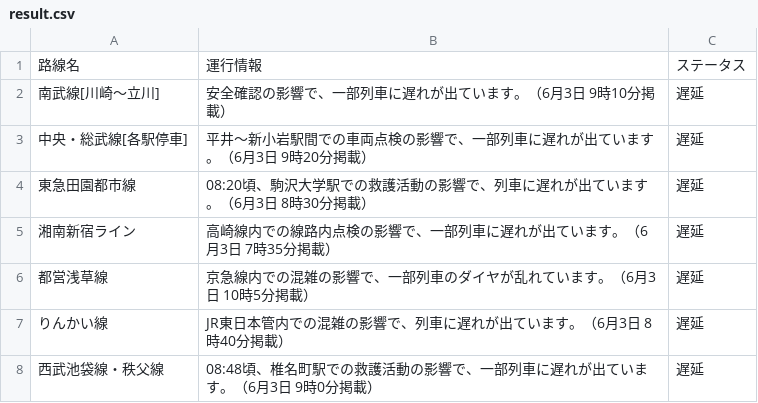
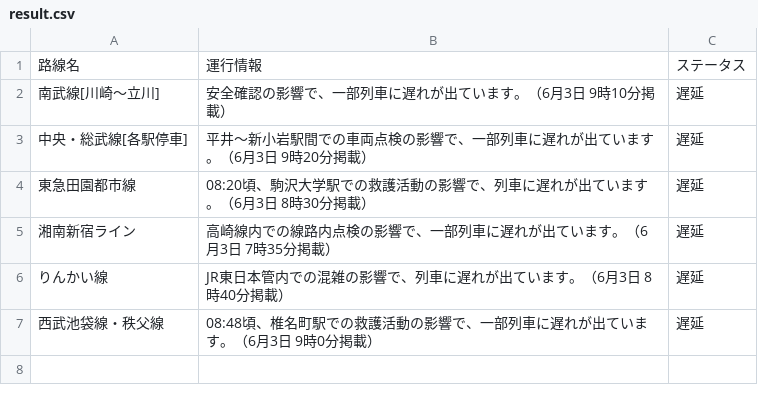
Before and after one commit to TakaoSenrioka/TrainViewHazama, a CSV file: public/result.csv, drawn as a sheet.

Commit message:
Auto update CSV files

```diff
--- a/public/result.csv
+++ b/public/result.csv
@@ -5,3 +5,2 @@
 湘南新宿ライン,高崎線内での線路内点検の影響で、一部列車に遅れが出ています。（6月3日 7時35分掲載）,遅延
-都営浅草線,京急線内での混雑の影響で、一部列車のダイヤが乱れています。（6月3日 10時5分掲載）,遅延
 りんかい線,JR東日本管内での混雑の影響で、列車に遅れが出ています。（6月3日 8時40分掲載）,遅延
```
